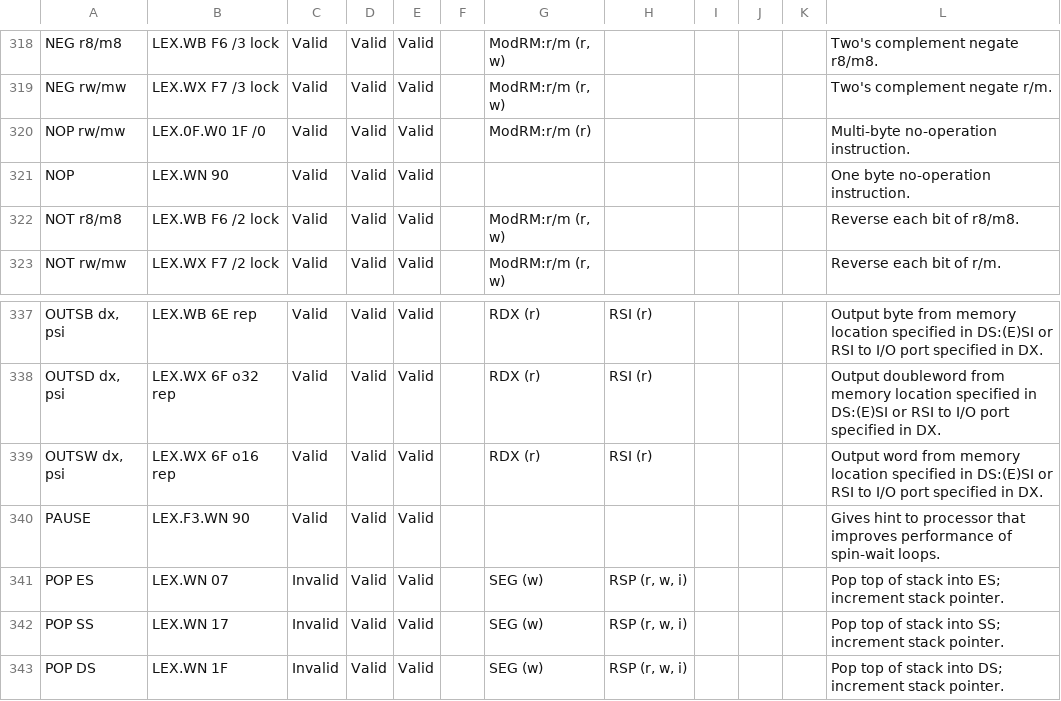
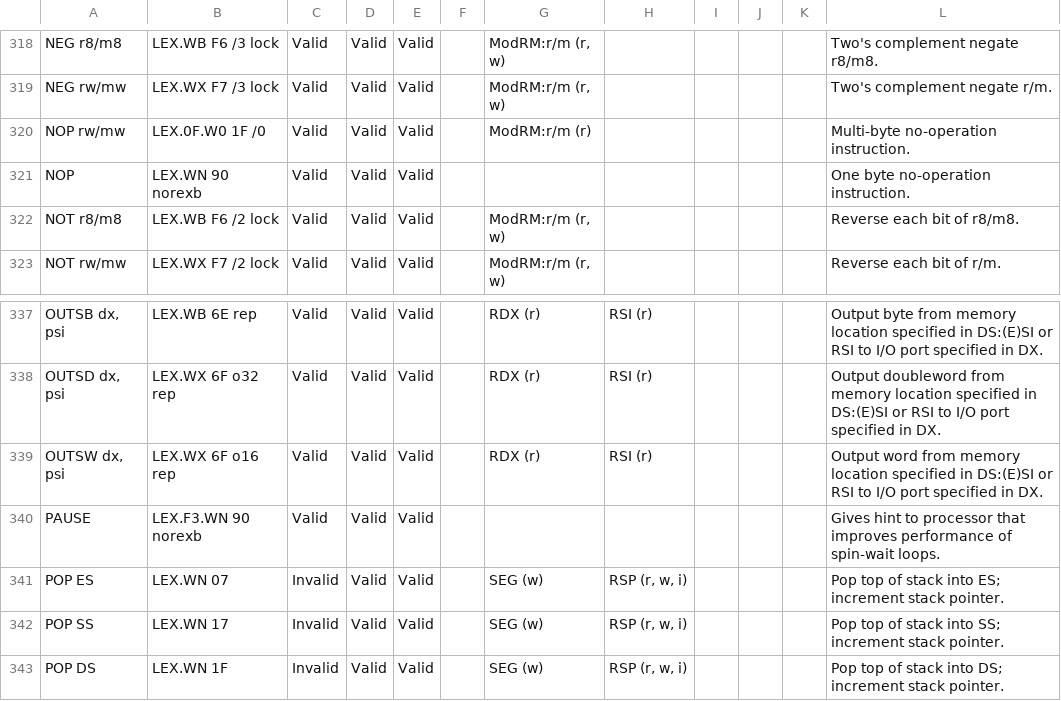
Before and after one commit to michaeljclark/x86, a CSV file: data/x86_base.csv, drawn as a sheet; only a part is shown, gaps mark what is left out.

```diff
--- a/data/x86_base.csv
+++ b/data/x86_base.csv
@@ -320,3 +320,3 @@
 "NOP rw/mw","LEX.0F.W0 1F /0","Valid","Valid","Valid","","ModRM:r/m (r)","","","","","Multi-byte no-operation instruction."
-"NOP","LEX.WN 90","Valid","Valid","Valid","","","","","","","One byte no-operation instruction."
+"NOP","LEX.WN 90 norexb","Valid","Valid","Valid","","","","","","","One byte no-operation instruction."
 "NOT r8/m8","LEX.WB F6 /2 lock","Valid","Valid","Valid","","ModRM:r/m (r, w)","","","","","Reverse each bit of r8/m8."
@@ -339,3 +339,3 @@
 "OUTSW dx, psi","LEX.WX 6F o16 rep","Valid","Valid","Valid","","RDX (r)","RSI (r)","","","","Output word from memory location specified in DS:(E)SI or RSI to I/O port specified in DX."
-"PAUSE","LEX.F3.WN 90","Valid","Valid","Valid","","","","","","","Gives hint to processor that improves performance of spin-wait loops."
+"PAUSE","LEX.F3.WN 90 norexb","Valid","Valid","Valid","","","","","","","Gives hint to processor that improves performance of spin-wait loops."
 "POP ES","LEX.WN 07","Invalid","Valid","Valid","","SEG (w)","RSP (r, w, i)","","","","Pop top of stack into ES; increment stack pointer."
```
Also changed, not shown: 4 other files.
